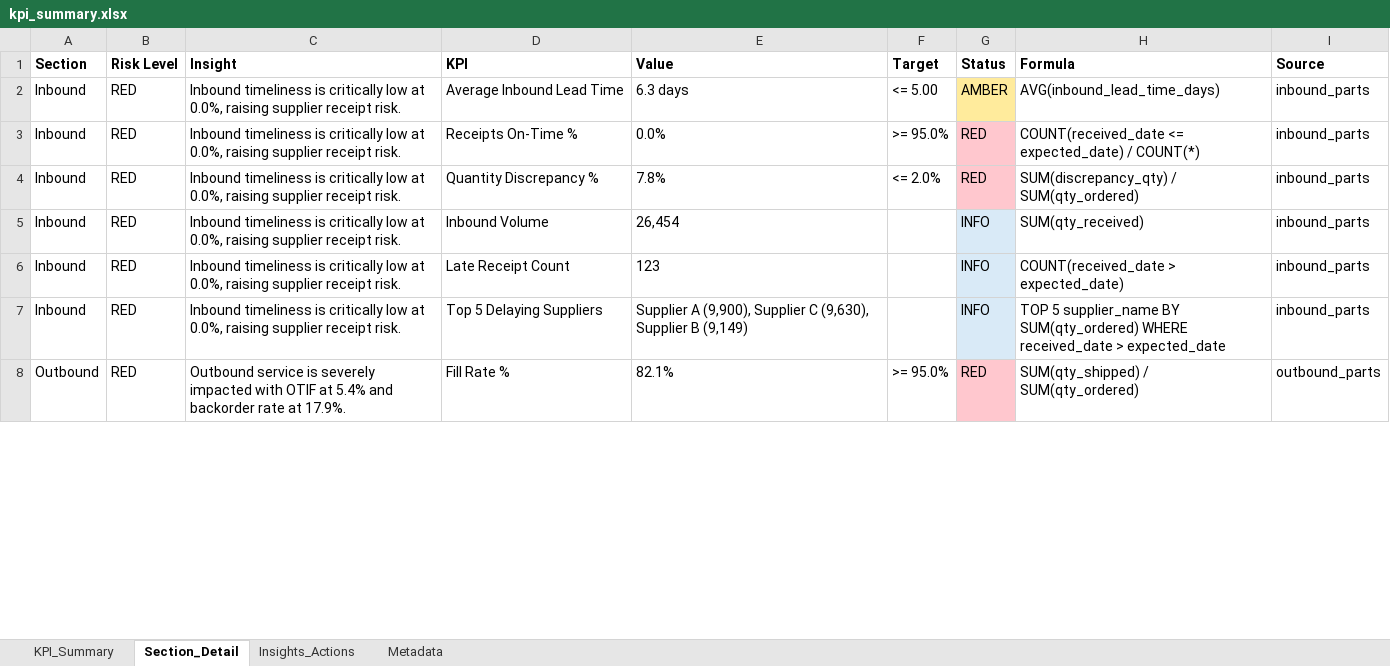
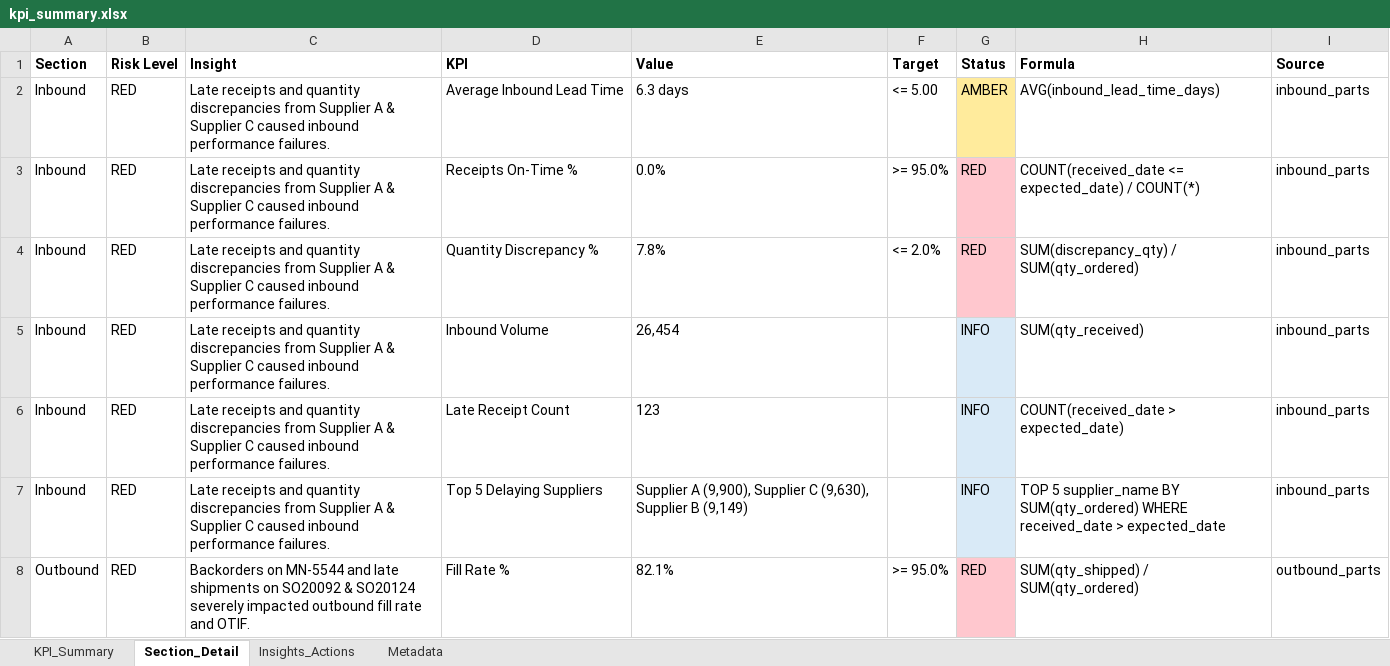
Before and after one commit to bardeprasd/KPI-Intelligence-agent, an Excel workbook: output/kpi_summary.xlsx, sheet Section_Detail, drawn as a sheet; only a part is shown; values as stored, in another font and other column widths than the file's, no borders; the diff covers the shown part only; the diff names each change by its address in the sheet, - before the commit and + after, or states it on an @@ line.

```diff
--- a/output/kpi_summary.xlsx (sheet Section_Detail)
+++ b/output/kpi_summary.xlsx (sheet Section_Detail)
-C2:C7 (Insight): Inbound timeliness is critically low at 0.0%, raising supplier receipt risk.
+C2:C7 (Insight): Late receipts and quantity discrepancies from Supplier A & Supplier C caused inbound performance failures.
-C8 (Insight): Outbound service is severely impacted with OTIF at 5.4% and backorder rate at 17.9%.
+C8 (Insight): Backorders on MN-5544 and late shipments on SO20092 & SO20124 severely impacted outbound fill rate and OTIF.
```
Also changed, not shown: 23 edited cells elsewhere in this sheet, sheet KPI_Summary, sheet Insights_Actions, 15 other files.
